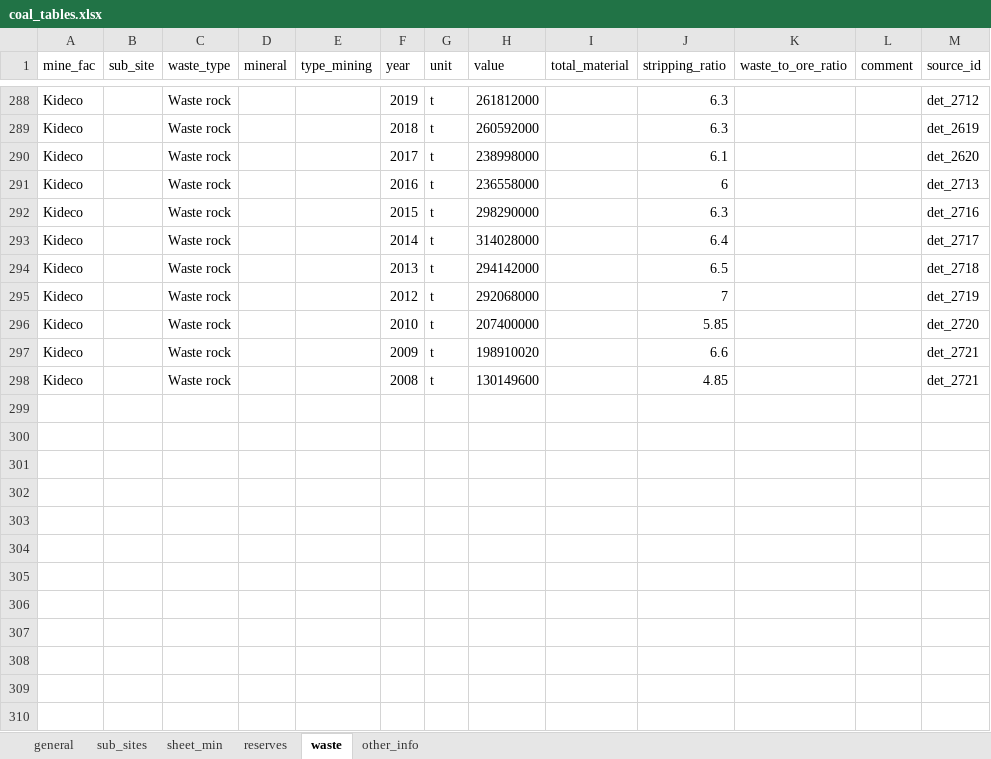
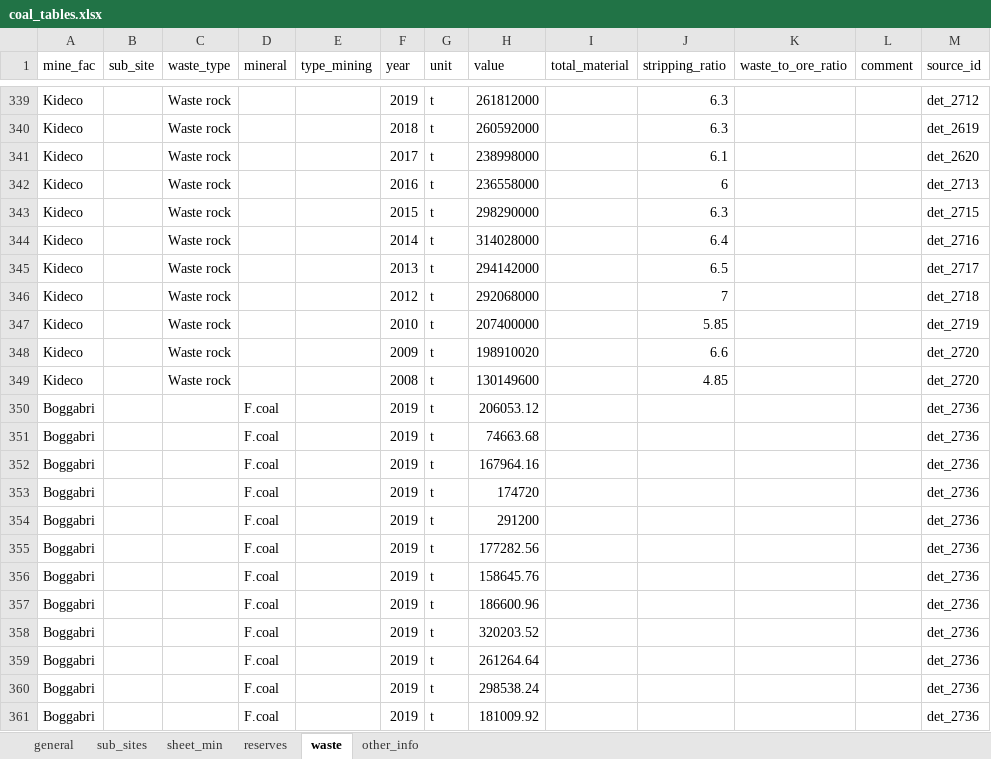
Before and after one commit to fineprint-global/compilation_mining_data, an Excel workbook: detailed_data/04_output/07_other/coal_tables.xlsx, sheet waste, drawn as a sheet; only a part is shown, gaps mark what is left out; values as stored, in another font and other column widths than the file's, no borders; addresses are those after the commit; the diff covers the shown part only; the diff names each change by its address in the sheet, - before the commit and + after, or states it on an @@ line.

Commit message:
Added optional compilation of coal coverage file to the main.R script
Adjusted the script to get coal tables only

uploaded current detailed_data_mining.xlsx file

```diff
--- a/detailed_data/04_output/07_other/coal_tables.xlsx (sheet waste)
+++ b/detailed_data/04_output/07_other/coal_tables.xlsx (sheet waste)
-M343 (source_id): det_2716
+M343 (source_id): det_2715
-M344 (source_id): det_2717
+M344 (source_id): det_2716
-M345 (source_id): det_2718
+M345 (source_id): det_2717
-M346 (source_id): det_2719
+M346 (source_id): det_2718
-M347 (source_id): det_2720
+M347 (source_id): det_2719
-M348:M349 (source_id): det_2721
+M348:M349 (source_id): det_2720
+row 350: Boggabri |  |  | F.coal |  | 2019 | t | 206053.12 |  |  |  |  | det_2736
+row 351: Boggabri |  |  | F.coal |  | 2019 | t | 74663.68 |  |  |  |  | det_2736
+row 352: Boggabri |  |  | F.coal |  | 2019 | t | 167964.16 |  |  |  |  | det_2736
+row 353: Boggabri |  |  | F.coal |  | 2019 | t | 174720 |  |  |  |  | det_2736
+row 354: Boggabri |  |  | F.coal |  | 2019 | t | 291200 |  |  |  |  | det_2736
+row 355: Boggabri |  |  | F.coal |  | 2019 | t | 177282.56 |  |  |  |  | det_2736
+row 356: Boggabri |  |  | F.coal |  | 2019 | t | 158645.76 |  |  |  |  | det_2736
+row 357: Boggabri |  |  | F.coal |  | 2019 | t | 186600.96 |  |  |  |  | det_2736
+row 358: Boggabri |  |  | F.coal |  | 2019 | t | 320203.52 |  |  |  |  | det_2736
+row 359: Boggabri |  |  | F.coal |  | 2019 | t | 261264.64 |  |  |  |  | det_2736
+row 360: Boggabri |  |  | F.coal |  | 2019 | t | 298538.24 |  |  |  |  | det_2736
+row 361: Boggabri |  |  | F.coal |  | 2019 | t | 181009.92 |  |  |  |  | det_2736
```
Also changed, not shown: 284 added rows elsewhere in this sheet, sheet sheet_min, sheet general, sheet sub_sites, sheet reserves, sheet other_info, 5 other files.
